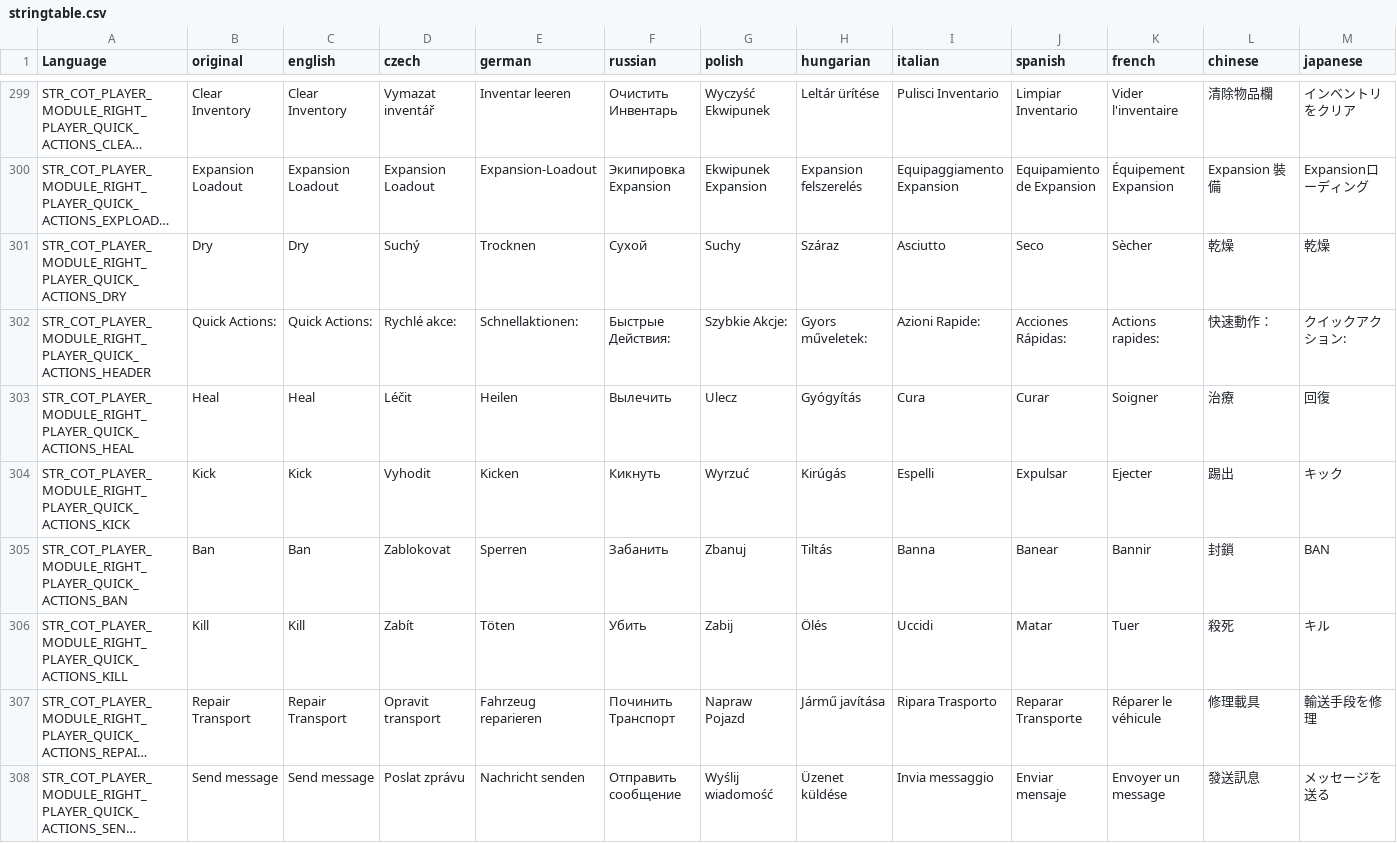
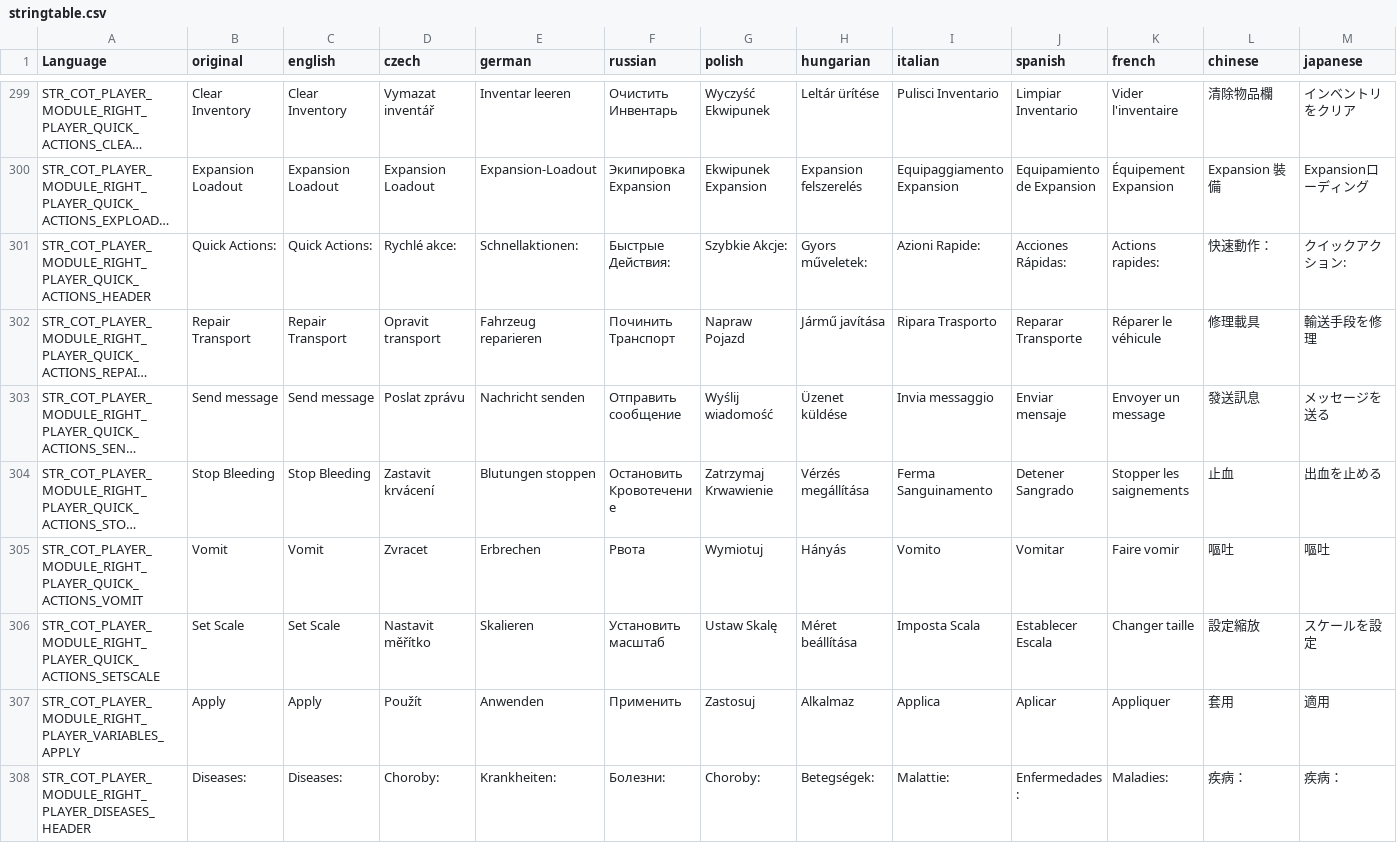
Before and after one commit to Jacob-Mango/DayZ-CommunityOnlineTools, a CSV file: JM/COT/languagecore/stringtable.csv, drawn as a sheet; only a part is shown, gaps mark what is left out; the shorter side is filled out with more unchanged rows; long unchanged cells end in …; removed rows and columns are numbered as before the commit, all else as after; rows hold the shown columns only; the diff covers the shown part only; the diff names each change by its address in the sheet, - before the commit and + after, or states it on an @@ line.

Commit message:
Removed some duplicated translations

```diff
--- a/JM/COT/languagecore/stringtable.csv
+++ b/JM/COT/languagecore/stringtable.csv
-row 301: STR_COT_PLAYER_MODULE_RIGHT_PLAYER_QUICK_ACTIONS_DRY | Dry | Dry | Suchý | Trocknen | Сухой | Suchy | Száraz | Asciutto | Seco | Sècher | 乾燥 | 乾燥
-row 303: STR_COT_PLAYER_MODULE_RIGHT_PLAYER_QUICK_ACTIONS_HEAL | Heal | Heal | Léčit | Heilen | Вылечить | Ulecz | Gyógyítás | Cura | Curar | Soigner | 治療 | 回復
-row 304: STR_COT_PLAYER_MODULE_RIGHT_PLAYER_QUICK_ACTIONS_KICK | Kick | Kick | Vyhodit | Kicken | Кикнуть | Wyrzuć | Kirúgás | Espelli | Expulsar | Ejecter | 踢出 | キック
-row 305: STR_COT_PLAYER_MODULE_RIGHT_PLAYER_QUICK_ACTIONS_BAN | Ban | Ban | Zablokovat | Sperren | Забанить | Zbanuj | Tiltás | Banna | Banear | Bannir | 封鎖 | BAN
-row 306: STR_COT_PLAYER_MODULE_RIGHT_PLAYER_QUICK_ACTIONS_KILL | Kill | Kill | Zabít | Töten | Убить | Zabij | Ölés | Uccidi | Matar | Tuer | 殺死 | キル
```
Also changed, not shown: 2 added rows and 3 removed rows elsewhere in this file, 4 other files.
